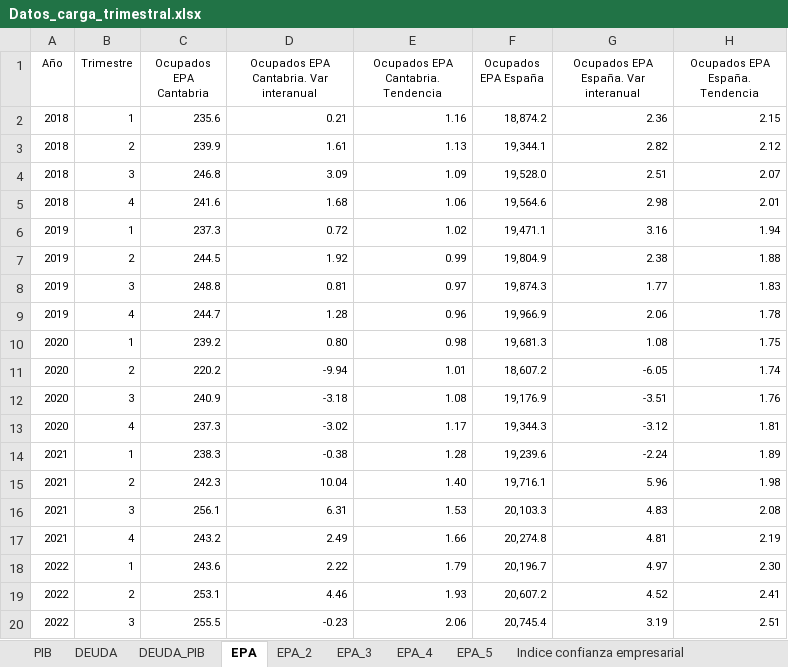
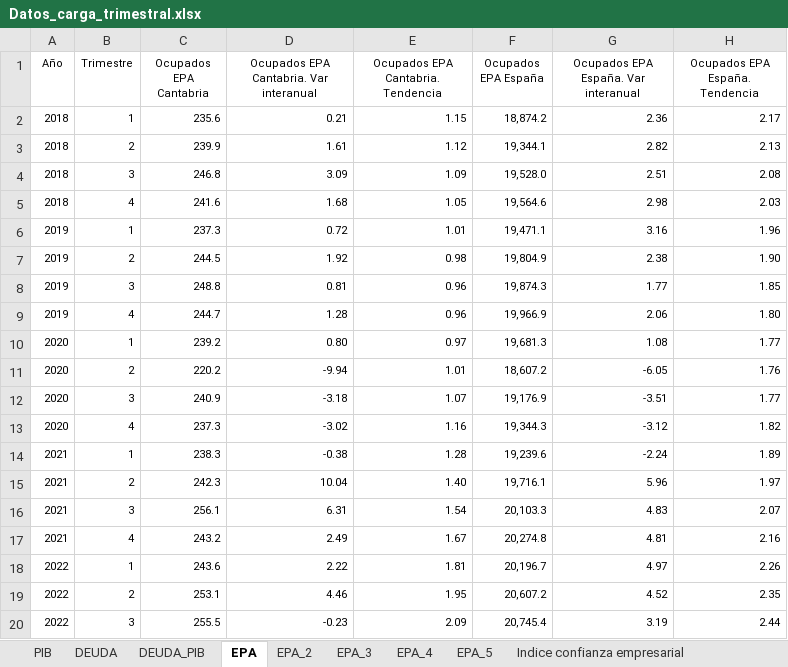
Before and after one commit to icane/economic-indicators, an Excel workbook: etl/data/input/Datos_carga_trimestral.xlsx, sheet EPA, drawn as a sheet; only a part is shown; values as stored, in another font and other column widths than the file's, no borders; the diff covers the shown part only; the diff names each change by its address in the sheet, - before the commit and + after, or states it on an @@ line.

```diff
--- a/etl/data/input/Datos_carga_trimestral.xlsx (sheet EPA)
+++ b/etl/data/input/Datos_carga_trimestral.xlsx (sheet EPA)
-E2: 1.16
+E2: 1.15
-H2 (Ocupados EPA España. Tendencia): 2.15
+H2 (Ocupados EPA España. Tendencia): 2.17
-E3: 1.13
+E3: 1.12
-H3 (Ocupados EPA España. Tendencia): 2.12
+H3 (Ocupados EPA España. Tendencia): 2.13
-H4 (Ocupados EPA España. Tendencia): 2.07
+H4 (Ocupados EPA España. Tendencia): 2.08
-E5: 1.06
+E5: 1.05
-H5 (Ocupados EPA España. Tendencia): 2.01
+H5 (Ocupados EPA España. Tendencia): 2.03
-E6: 1.02
+E6: 1.01
-H6 (Ocupados EPA España. Tendencia): 1.94
+H6 (Ocupados EPA España. Tendencia): 1.96
-E7: 0.99
+E7: 0.98
-H7 (Ocupados EPA España. Tendencia): 1.88
+H7 (Ocupados EPA España. Tendencia): 1.90
-E8: 0.97
+E8: 0.96
-H8 (Ocupados EPA España. Tendencia): 1.83
+H8 (Ocupados EPA España. Tendencia): 1.85
-H9 (Ocupados EPA España. Tendencia): 1.78
+H9 (Ocupados EPA España. Tendencia): 1.80
-E10: 0.98
+E10: 0.97
-H10 (Ocupados EPA España. Tendencia): 1.75
+H10 (Ocupados EPA España. Tendencia): 1.77
-H11 (Ocupados EPA España. Tendencia): 1.74
+H11 (Ocupados EPA España. Tendencia): 1.76
-E12: 1.08
+E12: 1.07
-H12 (Ocupados EPA España. Tendencia): 1.76
+H12 (Ocupados EPA España. Tendencia): 1.77
-E13: 1.17
+E13: 1.16
-H13 (Ocupados EPA España. Tendencia): 1.81
+H13 (Ocupados EPA España. Tendencia): 1.82
-H15 (Ocupados EPA España. Tendencia): 1.98
+H15 (Ocupados EPA España. Tendencia): 1.97
-E16: 1.53
+E16: 1.54
-H16 (Ocupados EPA España. Tendencia): 2.08
+H16 (Ocupados EPA España. Tendencia): 2.07
-E17: 1.66
+E17: 1.67
-H17 (Ocupados EPA España. Tendencia): 2.19
+H17 (Ocupados EPA España. Tendencia): 2.16
-E18: 1.79
+E18: 1.81
-H18 (Ocupados EPA España. Tendencia): 2.30
+H18 (Ocupados EPA España. Tendencia): 2.26
-E19: 1.93
+E19: 1.95
-H19 (Ocupados EPA España. Tendencia): 2.41
+H19 (Ocupados EPA España. Tendencia): 2.35
-E20: 2.06
+E20: 2.09
-H20 (Ocupados EPA España. Tendencia): 2.51
+H20 (Ocupados EPA España. Tendencia): 2.44
```
Also changed, not shown: 1 added row and 14 edited cells elsewhere in this sheet, sheet EPA_2, sheet EPA_4, sheet EPA_3, sheet EPA_5, etl/data/input/Datos_carga_anual.xlsx, etl/data/input/Datos_carga_mensual.xlsx, 18 other files.
